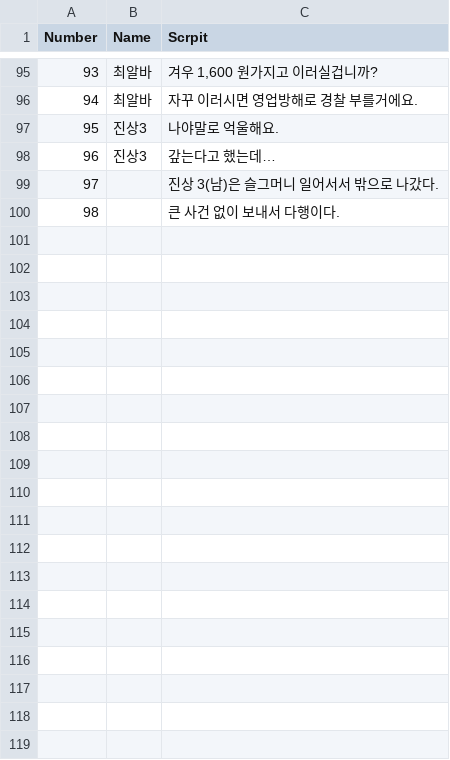
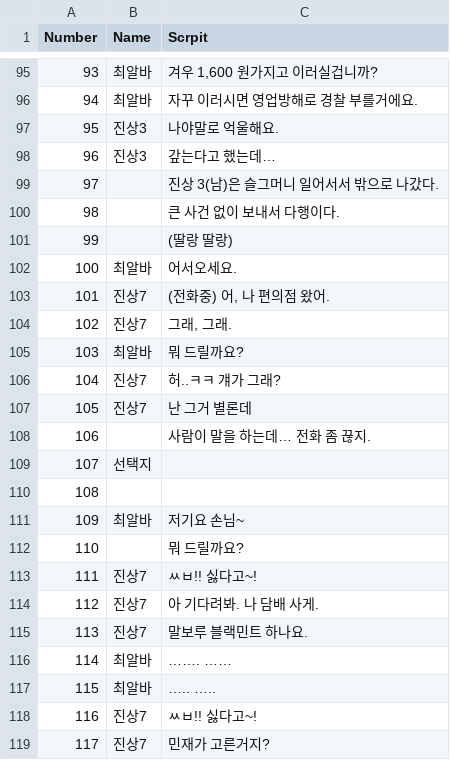
Before and after one commit to TeamOddCS/JS25, a CSV file: Odd_ConvenienceStore/Assets/Resources/Day3-1.csv, drawn as a sheet; only a part is shown, gaps mark what is left out; the diff covers the shown part only; the diff names each change by its address in the sheet, - before the commit and + after, or states it on an @@ line.

```diff
--- a/Odd_ConvenienceStore/Assets/Resources/Day3-1.csv
+++ b/Odd_ConvenienceStore/Assets/Resources/Day3-1.csv
+row 101: 99 |  | (딸랑 딸랑)
+row 102: 100 | 최알바 | 어서오세요.
+row 103: 101 | 진상7 | (전화중) 어, 나 편의점 왔어.
+row 104: 102 | 진상7 | 그래, 그래.
+row 105: 103 | 최알바 | 뭐 드릴까요?
+row 106: 104 | 진상7 | 허..ㅋㅋ 걔가 그래?
+row 107: 105 | 진상7 | 난 그거 별론데
+row 108: 106 |  | 사람이 말을 하는데… 전화 좀 끊지.
+row 109: 107 | 선택지
+row 110: 108
+row 111: 109 | 최알바 | 저기요 손님~
+row 112: 110 |  | 뭐 드릴까요?
+row 113: 111 | 진상7 | ㅆㅂ!! 싫다고~!
+row 114: 112 | 진상7 | 아 기다려봐. 나 담배 사게.
+row 115: 113 | 진상7 | 말보루 블랙민트 하나요.
+row 116: 114 | 최알바 | ……. ……
+row 117: 115 | 최알바 | ….. …..
+row 118: 116 | 진상7 | ㅆㅂ!! 싫다고~!
+row 119: 117 | 진상7 | 민재가 고른거지?
```
Also changed, not shown: 45 added rows elsewhere in this file, Odd_ConvenienceStore/Assets/Resources/Day3-3.csv, 16 other files.
